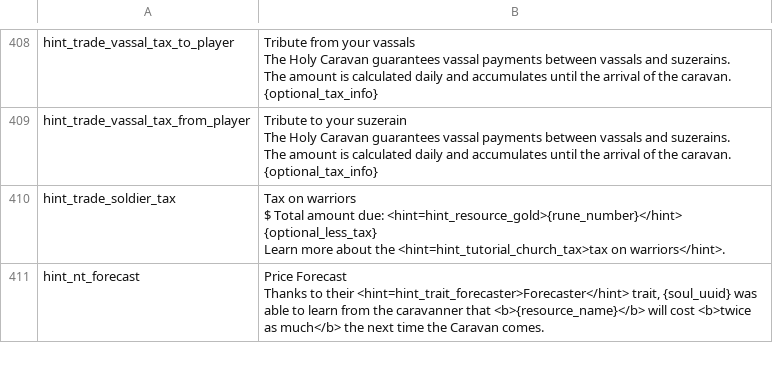
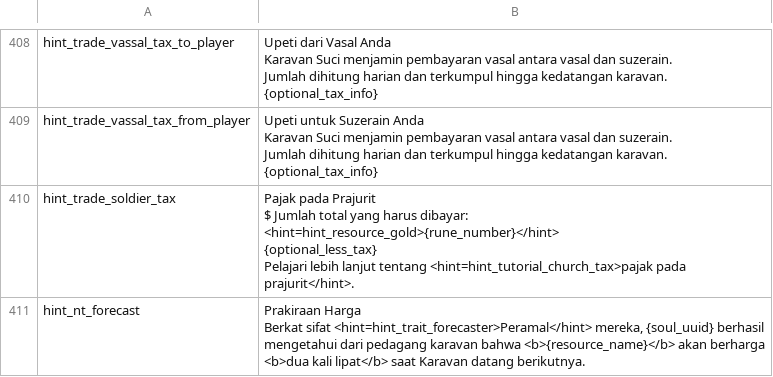
Before and after one commit to thelesep/norland-Indonesia, a CSV file: updated_english.csv, drawn as a sheet; only a part is shown, gaps mark what is left out; ↵ is a line break in a cell; the diff covers the shown part only; the diff names each change by its address in the sheet, - before the commit and + after, or states it on an @@ line.

Commit message:
hint 36 - 43

```diff
--- a/updated_english.csv
+++ b/updated_english.csv
-B408: Tribute from your vassals ↵ The Holy Caravan guarantees vassal payments between vassals and suzerains. ↵ The amount is calculated daily and accumulates until the arrival of the caravan. ↵ {optional_tax_info}
+B408: Upeti dari Vasal Anda ↵ Karavan Suci menjamin pembayaran vasal antara vasal dan suzerain. ↵ Jumlah dihitung harian dan terkumpul hingga kedatangan karavan. ↵ {optional_tax_info}
-B409: Tribute to your suzerain ↵ The Holy Caravan guarantees vassal payments between vassals and suzerains. ↵ The amount is calculated daily and accumulates until the arrival of the caravan. ↵ {optional_tax_info}
+B409: Upeti untuk Suzerain Anda ↵ Karavan Suci menjamin pembayaran vasal antara vasal dan suzerain. ↵ Jumlah dihitung harian dan terkumpul hingga kedatangan karavan. ↵ {optional_tax_info}
-B410: Tax on warriors ↵ $ Total amount due: <hint=hint_resource_gold>{rune_number}</hint> ↵ {optional_less_tax} ↵ Learn more about the <hint=hint_tutorial_church_tax>tax on warriors</hint>.
+B410: Pajak pada Prajurit ↵ $ Jumlah total yang harus dibayar: <hint=hint_resource_gold>{rune_number}</hint> ↵ {optional_less_tax} ↵ Pelajari lebih lanjut tentang <hint=hint_tutorial_church_tax>pajak pada prajurit</hint>.
-B411: Price Forecast ↵ Thanks to their <hint=hint_trait_forecaster>Forecaster</hint> trait, {soul_uuid} was able to learn from the caravanner that <b>{resource_name}</b> will cost <b>twice as much</b> the next time the Caravan comes.
+B411: Prakiraan Harga ↵ Berkat sifat <hint=hint_trait_forecaster>Peramal</hint> mereka, {soul_uuid} berhasil mengetahui dari pedagang karavan bahwa <b>{resource_name}</b> akan berharga <b>dua kali lipat</b> saat Karavan datang berikutnya.
```
Also changed, not shown: 66 edited cells elsewhere in this file, 8 other files.
